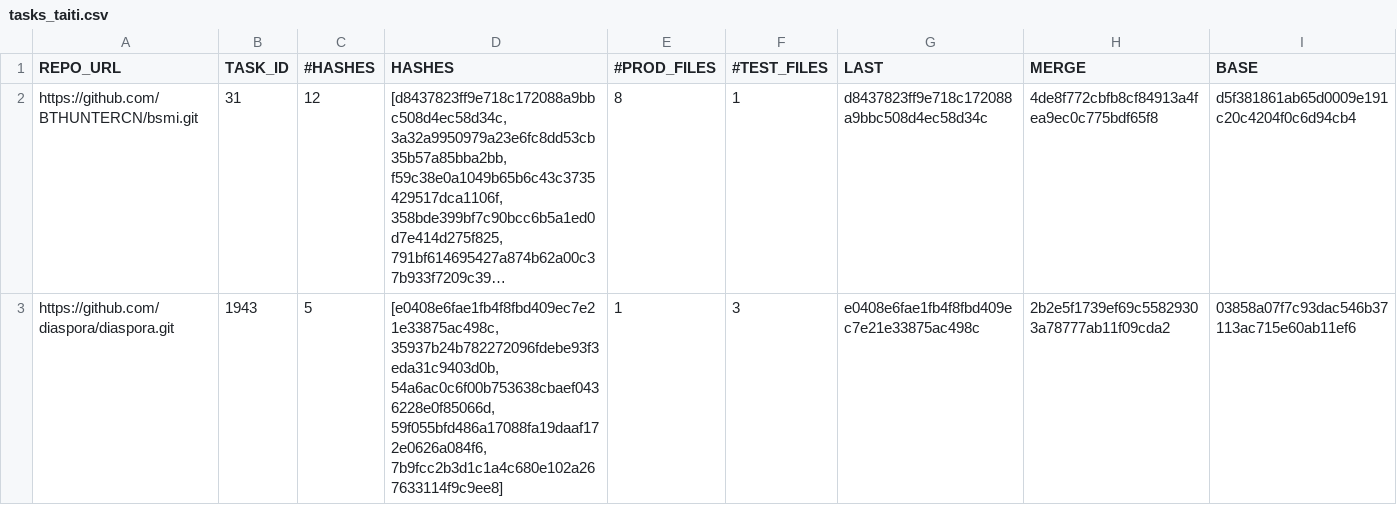
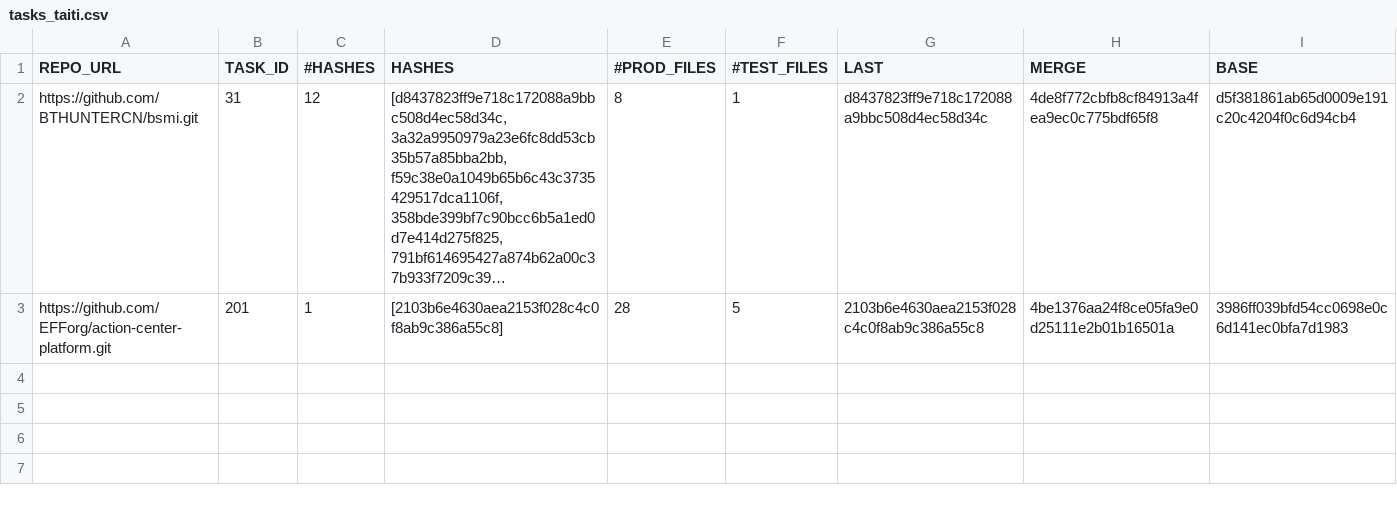
Before and after one commit to DanSales/TCC_Taiti, a CSV file: tasks_taiti.csv, drawn as a sheet; long unchanged cells end in …; removed rows and columns are numbered as before the commit, all else as after; the diff names each change by its address in the sheet, - before the commit and + after, or states it on an @@ line.

```diff
--- a/tasks_taiti.csv
+++ b/tasks_taiti.csv
-row 3: https://github.com/diaspora/diaspora.git | 1943 | 5 | [e0408e6fae1fb4f8fbd409ec7e21e33875ac498c, 35937b24b782272096fdebe93f3eda31c9403d0b, 54a6ac0c6f00b753638cbaef0436228e0f85066d, 59f055bfd486a17088fa19daaf172e0626a084f6, 7b9fcc2b3d1c1a4c680e102a267633114f9c9ee8] | 1 | 3 | e0408e6fae1fb4f8fbd409ec7e21e33875ac498c | 2b2e5f1739ef69c55829303a78777ab11f09cda2 | 03858a07f7c93dac546b37113ac715e60ab11ef6
+row 3: https://github.com/EFForg/action-center-platform.git | 201 | 1 | [2103b6e4630aea2153f028c4c0f8ab9c386a55c8] | 28 | 5 | 2103b6e4630aea2153f028c4c0f8ab9c386a55c8 | 4be1376aa24f8ce05fa9e0d25111e2b01b16501a | 3986ff039bfd54cc0698e0c6d141ec0bfa7d1983
```
Also changed, not shown: taiti_result.csv, 1 other file.
